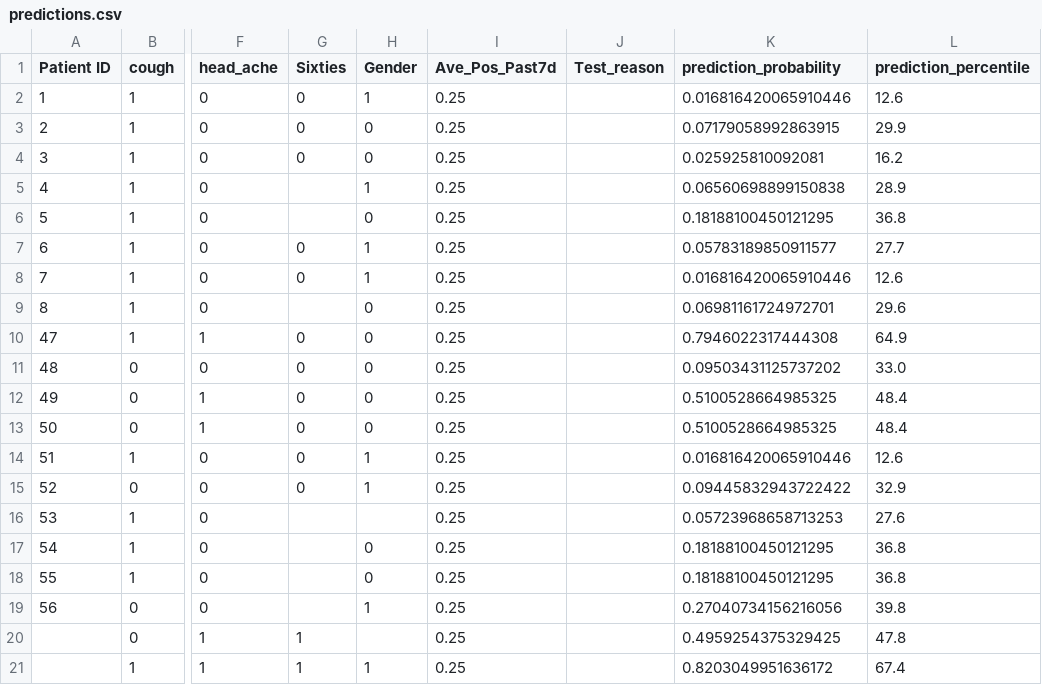
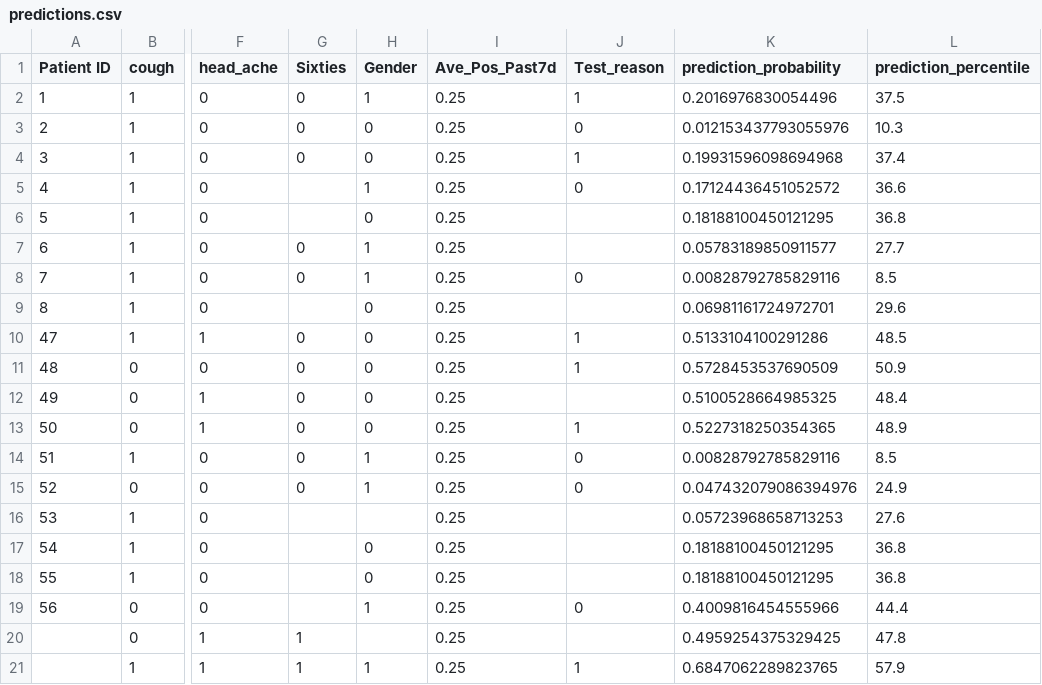
Before and after one commit to nitimkc/covid_tests, a CSV file: predictiondata/predictions/predictions.csv, drawn as a sheet; only a part is shown, gaps mark what is left out; the diff names each change by its address in the sheet, - before the commit and + after, or states it on an @@ line.

```diff
--- a/predictiondata/predictions/predictions.csv
+++ b/predictiondata/predictions/predictions.csv
-J2 (Test_reason): (empty)
+J2 (Test_reason): 1
-K2 (prediction_probability): 0.016816420065910446
+K2 (prediction_probability): 0.2016976830054496
-L2 (prediction_percentile): 12.6
+L2 (prediction_percentile): 37.5
-J3 (Test_reason): (empty)
+J3 (Test_reason): 0
-K3 (prediction_probability): 0.07179058992863915
+K3 (prediction_probability): 0.012153437793055976
-L3 (prediction_percentile): 29.9
+L3 (prediction_percentile): 10.3
-J4 (Test_reason): (empty)
+J4 (Test_reason): 1
-K4 (prediction_probability): 0.025925810092081
+K4 (prediction_probability): 0.19931596098694968
-L4 (prediction_percentile): 16.2
+L4 (prediction_percentile): 37.4
-J5 (Test_reason): (empty)
+J5 (Test_reason): 0
-K5 (prediction_probability): 0.06560698899150838
+K5 (prediction_probability): 0.17124436451052572
-L5 (prediction_percentile): 28.9
+L5 (prediction_percentile): 36.6
-J8 (Test_reason): (empty)
+J8 (Test_reason): 0
-K8 (prediction_probability): 0.016816420065910446
+K8 (prediction_probability): 0.00828792785829116
-L8 (prediction_percentile): 12.6
+L8 (prediction_percentile): 8.5
-J10:J11 (Test_reason): (empty)
+J10:J11 (Test_reason): 1
-K10 (prediction_probability): 0.7946022317444308
+K10 (prediction_probability): 0.5133104100291286
-L10 (prediction_percentile): 64.9
+L10 (prediction_percentile): 48.5
-K11 (prediction_probability): 0.09503431125737202
+K11 (prediction_probability): 0.5728453537690509
-L11 (prediction_percentile): 33.0
+L11 (prediction_percentile): 50.9
-J13 (Test_reason): (empty)
+J13 (Test_reason): 1
-K13 (prediction_probability): 0.5100528664985325
+K13 (prediction_probability): 0.5227318250354365
-L13 (prediction_percentile): 48.4
+L13 (prediction_percentile): 48.9
-J14:J15 (Test_reason): (empty)
+J14:J15 (Test_reason): 0
-K14 (prediction_probability): 0.016816420065910446
+K14 (prediction_probability): 0.00828792785829116
-L14 (prediction_percentile): 12.6
+L14 (prediction_percentile): 8.5
-K15 (prediction_probability): 0.09445832943722422
+K15 (prediction_probability): 0.047432079086394976
-L15 (prediction_percentile): 32.9
+L15 (prediction_percentile): 24.9
-J19 (Test_reason): (empty)
+J19 (Test_reason): 0
-K19 (prediction_probability): 0.27040734156216056
+K19 (prediction_probability): 0.4009816454555966
-L19 (prediction_percentile): 39.8
+L19 (prediction_percentile): 44.4
-J21 (Test_reason): (empty)
+J21 (Test_reason): 1
-K21 (prediction_probability): 0.8203049951636172
+K21 (prediction_probability): 0.6847062289823765
-L21 (prediction_percentile): 67.4
+L21 (prediction_percentile): 57.9
```
Also changed, not shown: predictiondata/testonnewdata.csv.
